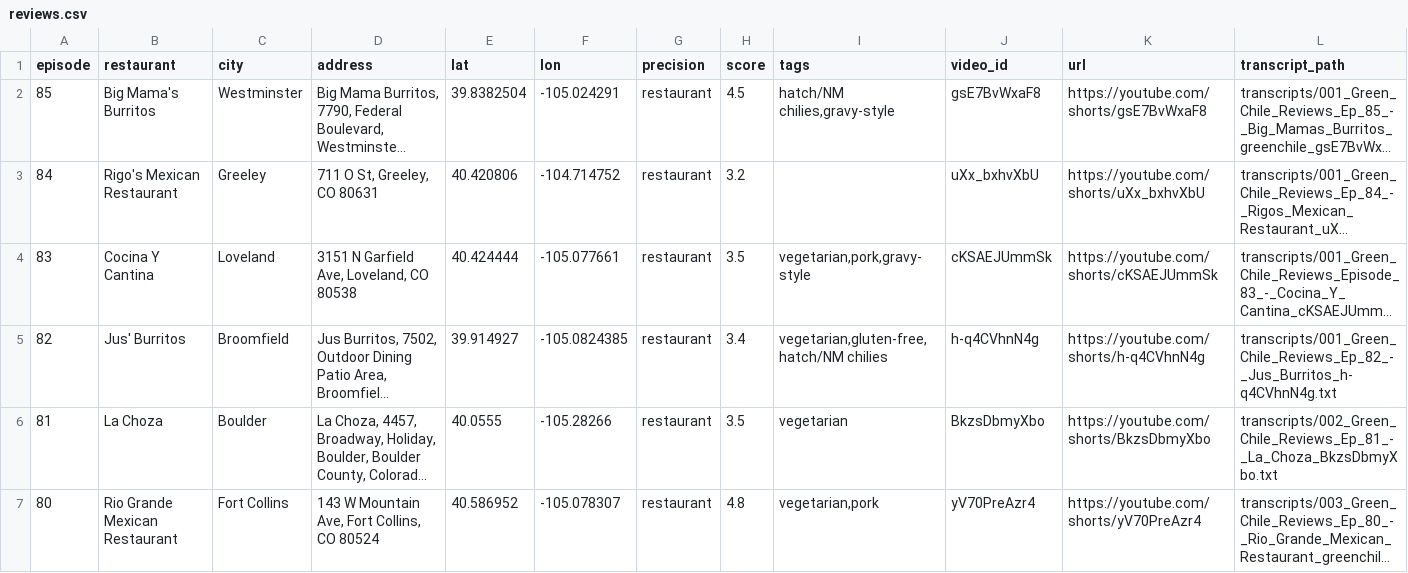
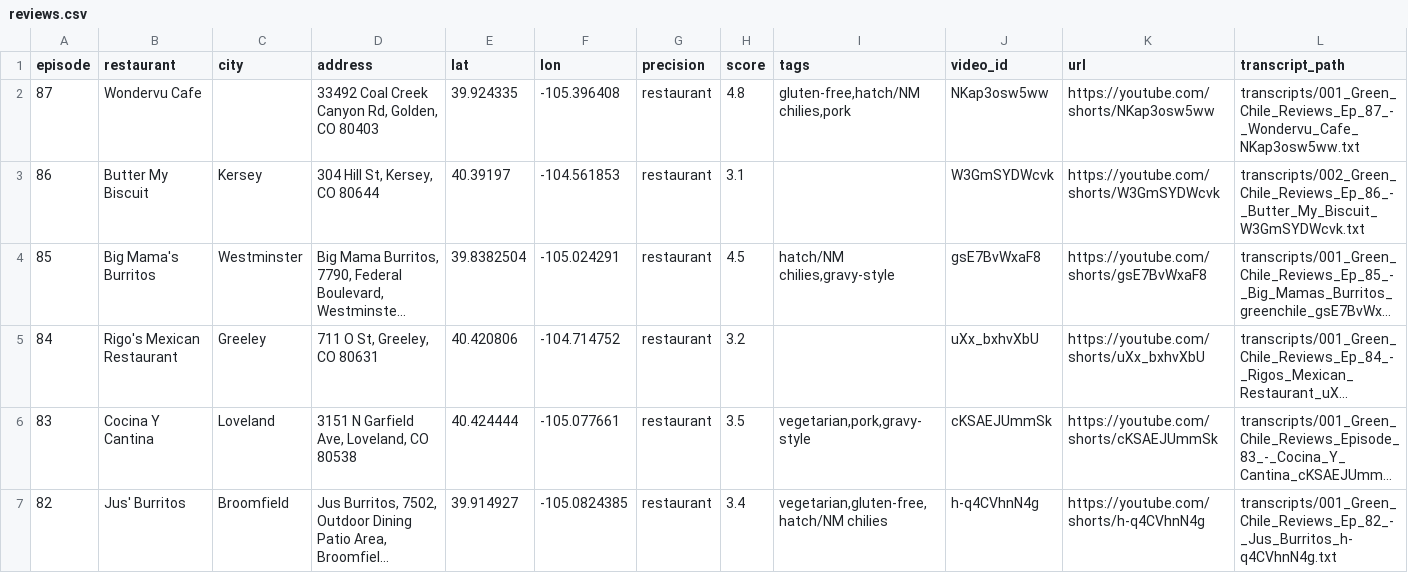
Before and after one commit to mattastone/colorado-green-chili, a CSV file: out/reviews.csv, drawn as a sheet; only a part is shown; the shorter side is filled out with more unchanged rows; long unchanged cells end in …; the diff names each change by its address in the sheet, - before the commit and + after, or states it on an @@ line.

Commit message:
few more episodes

```diff
--- a/out/reviews.csv
+++ b/out/reviews.csv
+row 2: 87 | Wondervu Cafe |  | 33492 Coal Creek Canyon Rd, Golden, CO 80403 | 39.924335 | -105.396408 | restaurant | 4.8 | gluten-free,hatch/NM chilies,pork | NKap3osw5ww | https://youtube.com/shorts/NKap3osw5ww | transcripts/001_Green_Chile_Reviews_Ep_87_-_Wondervu_Cafe_NKap3osw5ww.txt
+row 3: 86 | Butter My Biscuit | Kersey | 304 Hill St, Kersey, CO 80644 | 40.39197 | -104.561853 | restaurant | 3.1 |  | W3GmSYDWcvk | https://youtube.com/shorts/W3GmSYDWcvk | transcripts/002_Green_Chile_Reviews_Ep_86_-_Butter_My_Biscuit_W3GmSYDWcvk.txt
```
Also changed, not shown: manual_locations.csv, 9 other files.
